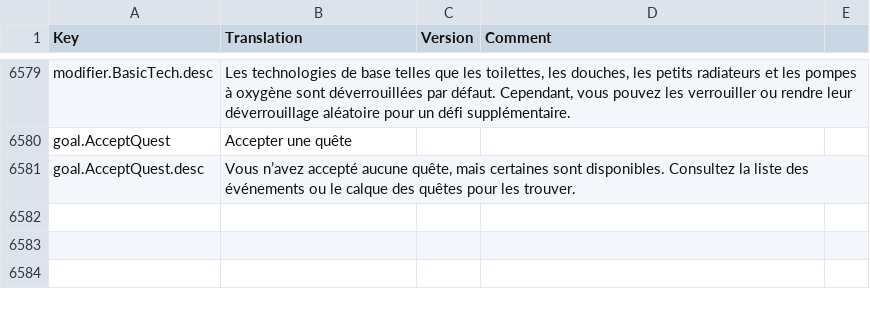
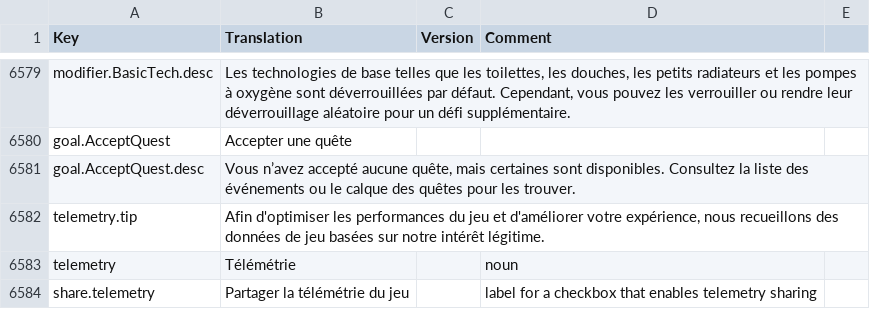
Before and after one commit to kodolinija/stardeus-translations, a CSV file: Translations/French.csv, drawn as a sheet; only a part is shown, gaps mark what is left out.

Commit message:
Add telemetry translation keys (French)

```diff
--- a/Translations/French.csv
+++ b/Translations/French.csv
@@ -6581 +6581,4 @@ goal.AcceptQuest,Accepter une quête,,
 goal.AcceptQuest.desc,"Vous n’avez accepté aucune quête, mais certaines sont disponibles. Consultez la liste des événements ou le calque des quêtes pour les trouver.",,
+telemetry.tip,"Afin d'optimiser les performances du jeu et d'améliorer votre expérience, nous recueillons des données de jeu basées sur notre intérêt légitime.",,
+telemetry,Télémétrie,,noun
+share.telemetry,Partager la télémétrie du jeu,,label for a checkbox that enables telemetry sharing
```
